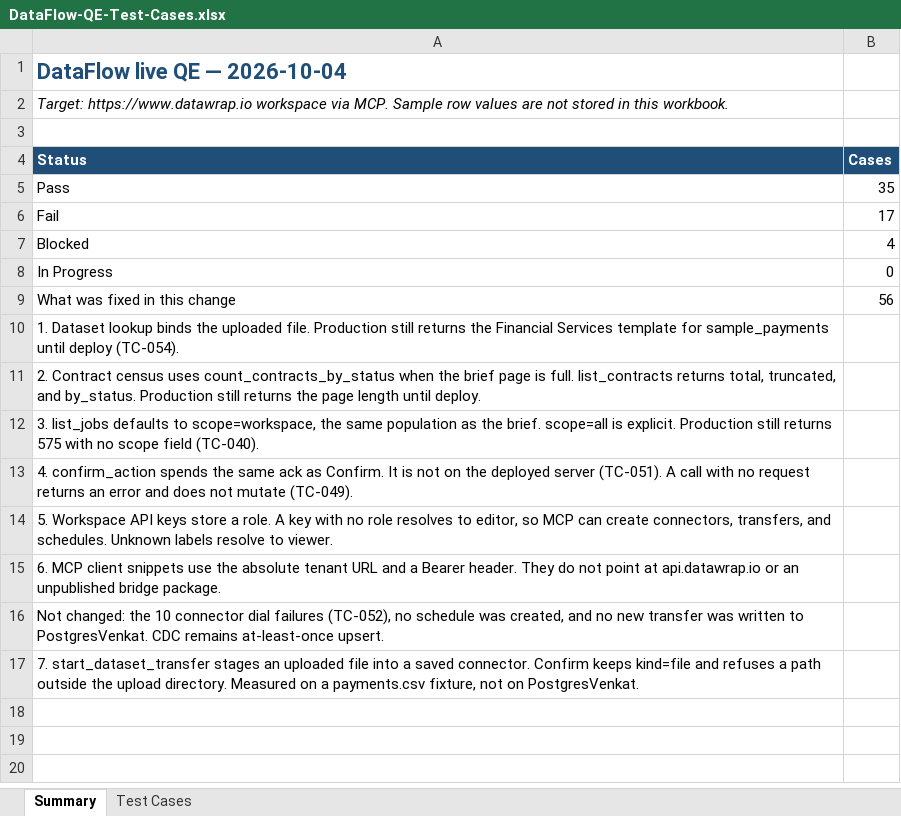
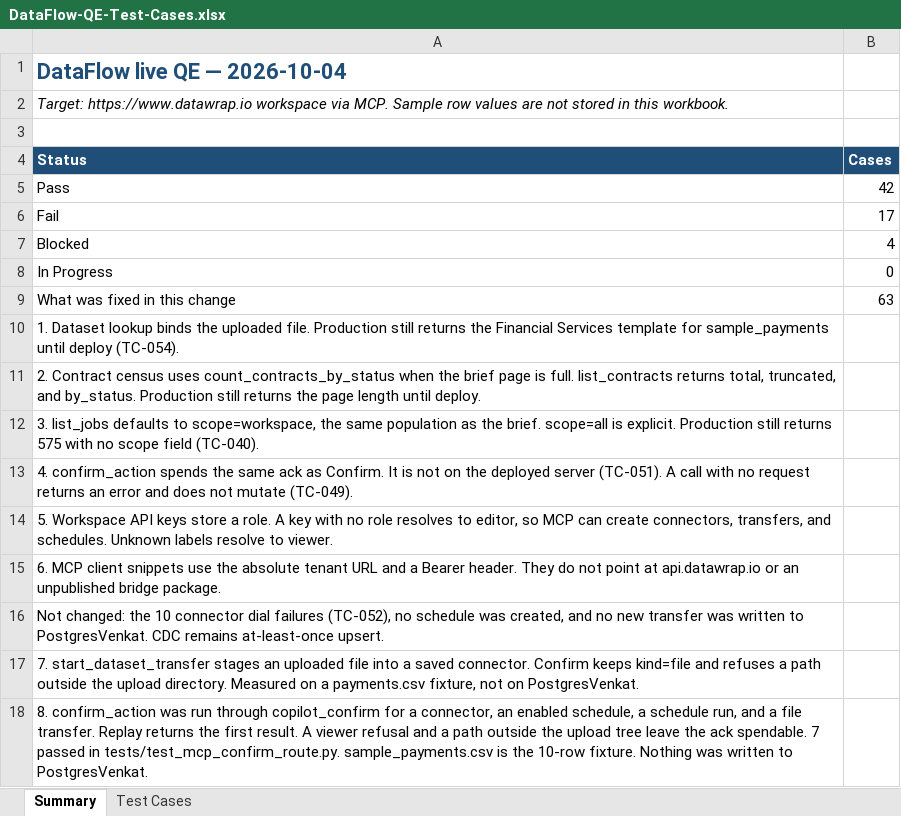
Before and after one commit to Venky-Chowdary/DataFlow, an Excel workbook: docs/qe/DataFlow-QE-Test-Cases.xlsx, sheet Summary, drawn as a sheet; values as stored, in another font and other column widths than the file's, no borders; the diff names each change by its address in the sheet, - before the commit and + after, or states it on an @@ line.

```diff
--- a/docs/qe/DataFlow-QE-Test-Cases.xlsx (sheet Summary)
+++ b/docs/qe/DataFlow-QE-Test-Cases.xlsx (sheet Summary)
-B5 (Cases): 35
+B5 (Cases): 42
-B9 (Cases): 56
+B9 (Cases): 63
+row 18: 8. confirm_action was run through copilot_confirm for a connector, an enabled schedule, a schedule run, and a file transfer. Replay returns the first result. A viewer refusal and a path outside the upload tree leave the ack spendable. 7 passed in tests/test_mcp_confirm_route.py. sample_payments.csv is the 10-row fixture. Nothing was written to PostgresVenkat.
```
Also changed, not shown: sheet Test Cases, 2 other files.
